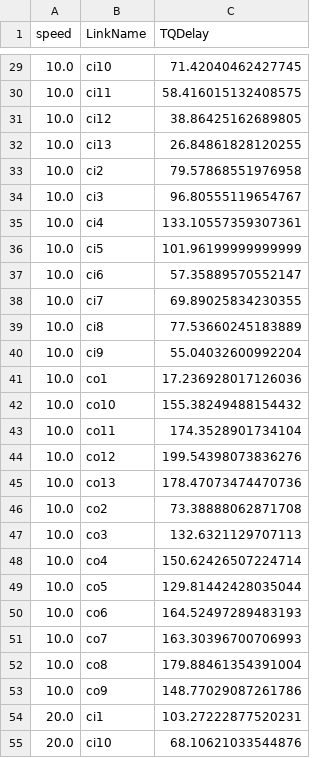
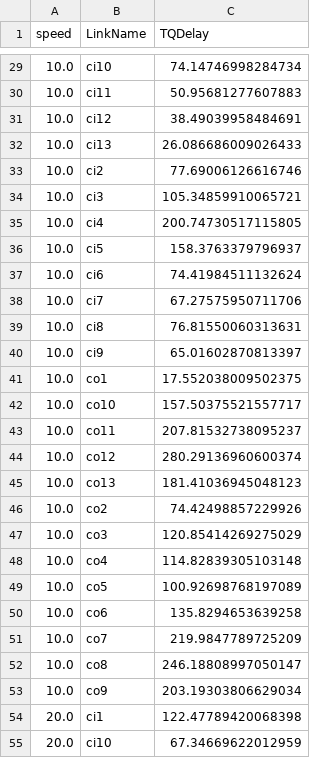
Before and after one commit to eeeecj/LMPband, a CSV file: Case Analysis/sensitivity/spdx/multiband.csv, drawn as a sheet; only a part is shown, gaps mark what is left out; the diff covers the shown part only.

```diff
--- a/Case Analysis/sensitivity/spdx/multiband.csv
+++ b/Case Analysis/sensitivity/spdx/multiband.csv
@@ -29,27 +29,27 @@
-10.0,ci10,71.42040462427745
-10.0,ci11,58.416015132408575
-10.0,ci12,38.86425162689805
-10.0,ci13,26.84861828120255
-10.0,ci2,79.57868551976958
-10.0,ci3,96.80555119654767
-10.0,ci4,133.10557359307361
-10.0,ci5,101.96199999999999
-10.0,ci6,57.35889570552147
-10.0,ci7,69.89025834230355
-10.0,ci8,77.53660245183889
-10.0,ci9,55.04032600992204
-10.0,co1,17.236928017126036
-10.0,co10,155.38249488154432
-10.0,co11,174.3528901734104
-10.0,co12,199.54398073836276
-10.0,co13,178.47073474470736
-10.0,co2,73.38888062871708
-10.0,co3,132.6321129707113
-10.0,co4,150.62426507224714
-10.0,co5,129.81442428035044
-10.0,co6,164.52497289483193
-10.0,co7,163.30396700706993
-10.0,co8,179.88461354391004
-10.0,co9,148.77029087261786
-20.0,ci1,103.27222877520231
-20.0,ci10,68.10621033544876
+10.0,ci10,74.14746998284734
+10.0,ci11,50.95681277607883
+10.0,ci12,38.49039958484691
+10.0,ci13,26.086686009026433
+10.0,ci2,77.69006126616746
+10.0,ci3,105.34859910065721
+10.0,ci4,200.74730517115805
+10.0,ci5,158.3763379796937
+10.0,ci6,74.41984511132624
+10.0,ci7,67.27575950711706
+10.0,ci8,76.81550060313631
+10.0,ci9,65.01602870813397
+10.0,co1,17.552038009502375
+10.0,co10,157.50375521557717
+10.0,co11,207.81532738095237
+10.0,co12,280.29136960600374
+10.0,co13,181.41036945048123
+10.0,co2,74.42498857229926
+10.0,co3,120.85414269275029
+10.0,co4,114.82839305103148
+10.0,co5,100.92698768197089
+10.0,co6,135.8294653639258
+10.0,co7,219.9847789725209
+10.0,co8,246.18808997050147
+10.0,co9,203.19303806629034
+20.0,ci1,122.47789420068398
+20.0,ci10,67.34669622012959
```
Also changed, not shown: 1 added row, 1 removed row and 123 edited cells elsewhere in this file, Case Analysis/a.csv, Case Analysis/sensitivity/spdx/LMband.csv, 20 other files.
